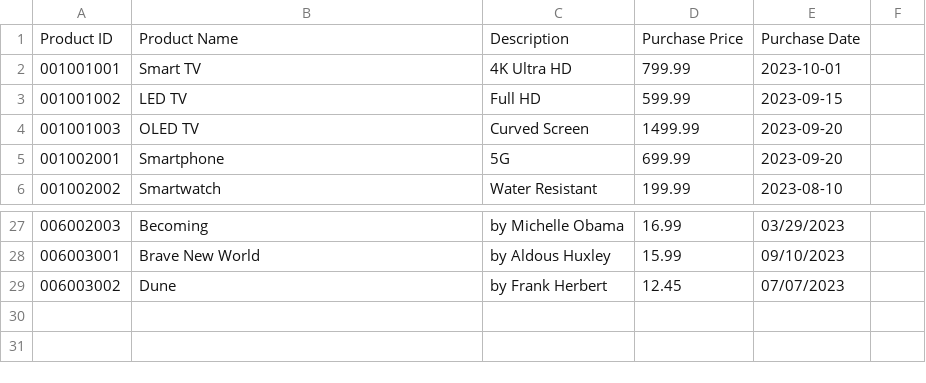
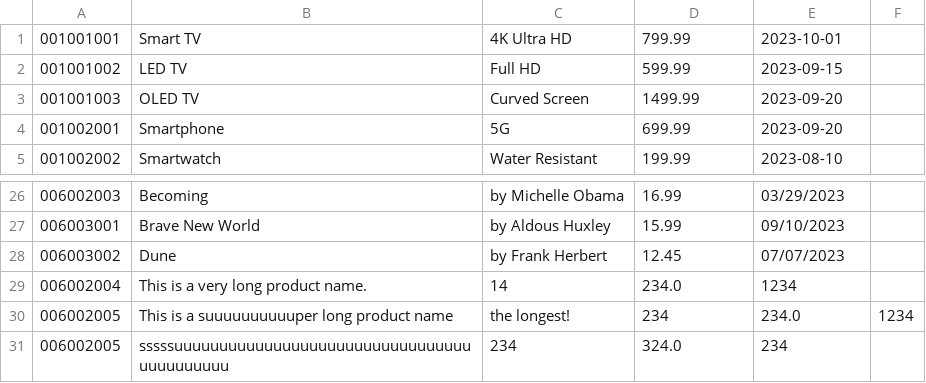
Before and after one commit to skaranizadeh/DreamTeamProject1, a CSV file: productData.csv, drawn as a sheet; only a part is shown, gaps mark what is left out; removed rows and columns are numbered as before the commit, all else as after; the diff names each change by its address in the sheet, - before the commit and + after, or states it on an @@ line.

```diff
--- a/productData.csv
+++ b/productData.csv
-row 1: Product ID | Product Name | Description | Purchase Price | Purchase Date
+row 29: 006002004 | This is a very long product name. | 14 | 234.0 | 1234
+row 30: 006002005 | This is a suuuuuuuuuuper long product name | the longest! | 234 | 234.0 | 1234
+row 31: 006002005 | sssssuuuuuuuuuuuuuuuuuuuuuuuuuuuuuuuuuuuuuuuuuuu | 234 | 324.0 | 234
```
Also changed, not shown: subcategoryData.csv, 12 other files.
